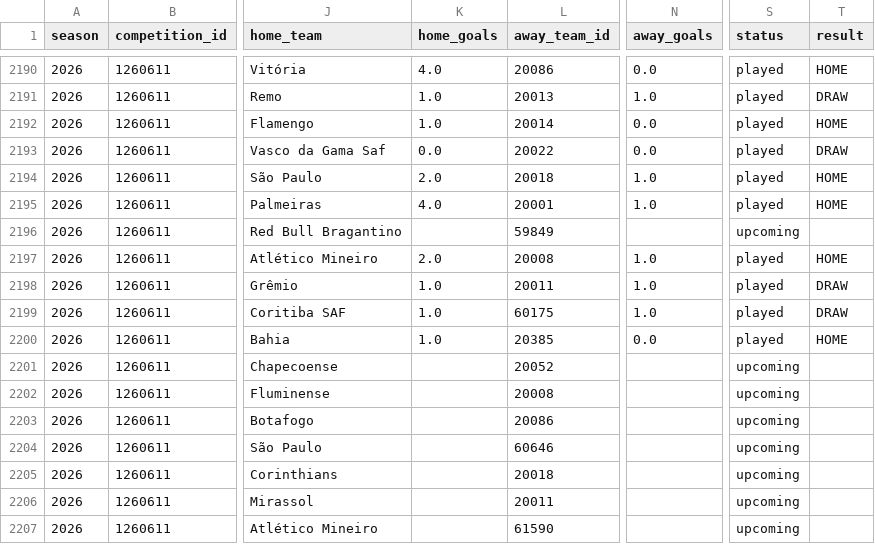
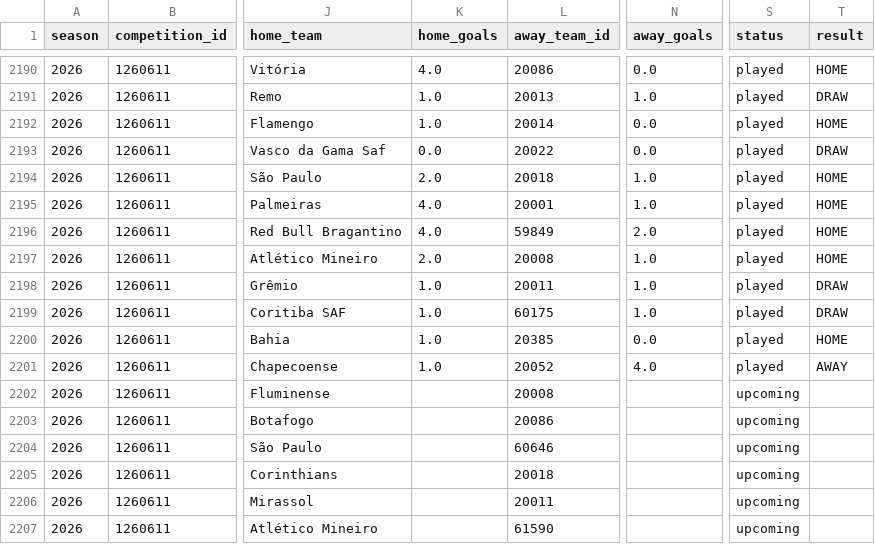
Before and after one commit to cadupacheco/Brasileirao-Data-Lab, a CSV file: data/ml/matches_history.csv, drawn as a sheet; only a part is shown, gaps mark what is left out; the diff names each change by its address in the sheet, - before the commit and + after, or states it on an @@ line.

```diff
--- a/data/ml/matches_history.csv
+++ b/data/ml/matches_history.csv
-K2196 (home_goals): (empty)
+K2196 (home_goals): 4.0
-N2196 (away_goals): (empty)
+N2196 (away_goals): 2.0
-S2196 (status): upcoming
+S2196 (status): played
-T2196 (result): (empty)
+T2196 (result): HOME
-K2201 (home_goals): (empty)
+K2201 (home_goals): 1.0
-N2201 (away_goals): (empty)
+N2201 (away_goals): 4.0
-S2201 (status): upcoming
+S2201 (status): played
-T2201 (result): (empty)
+T2201 (result): AWAY
```
Also changed, not shown: data/ml/future_predictions.csv, data/ml/season_simulation.csv, 4 other files.
